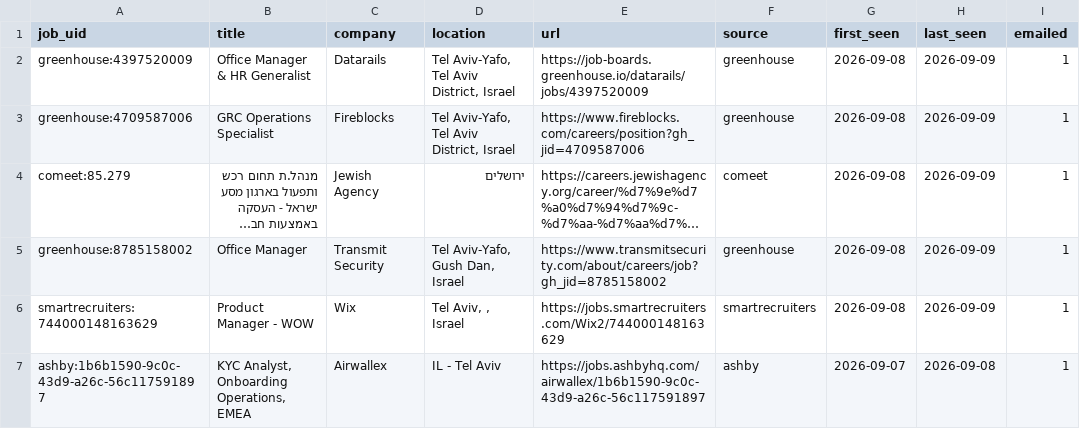
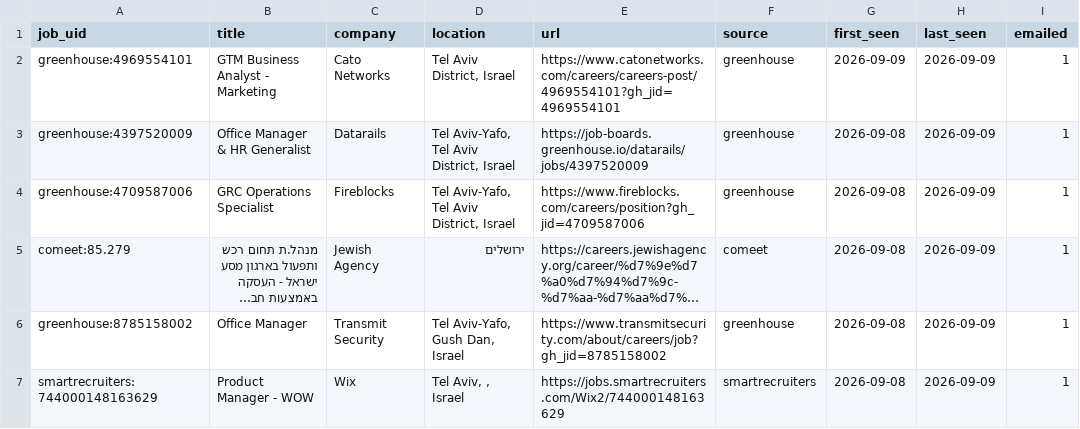
Before and after one commit to danszwec/job-scanner, a CSV file: jobs.csv, drawn as a sheet; only a part is shown; the shorter side is filled out with more unchanged rows; long unchanged cells end in ….

```diff
--- a/jobs.csv
+++ b/jobs.csv
@@ -1,2 +1,3 @@
 job_uid,title,company,location,url,source,first_seen,last_seen,emailed
+greenhouse:4969554101,GTM Business Analyst - Marketing,Cato Networks,"Tel Aviv District, Israel",https://www.catonetworks.com/careers/careers-post/4969554101?gh_jid=4969554101,greenhouse,2026-09-09,2026-09-09,1
 greenhouse:4397520009,Office Manager & HR Generalist,Datarails,"Tel Aviv-Yafo, Tel Aviv District, Israel",https://job-boards.greenhouse.io/datarails/jobs/4397520009,greenhouse,2026-09-08,2026-09-09,1
```
Also changed, not shown: 1 other file.
